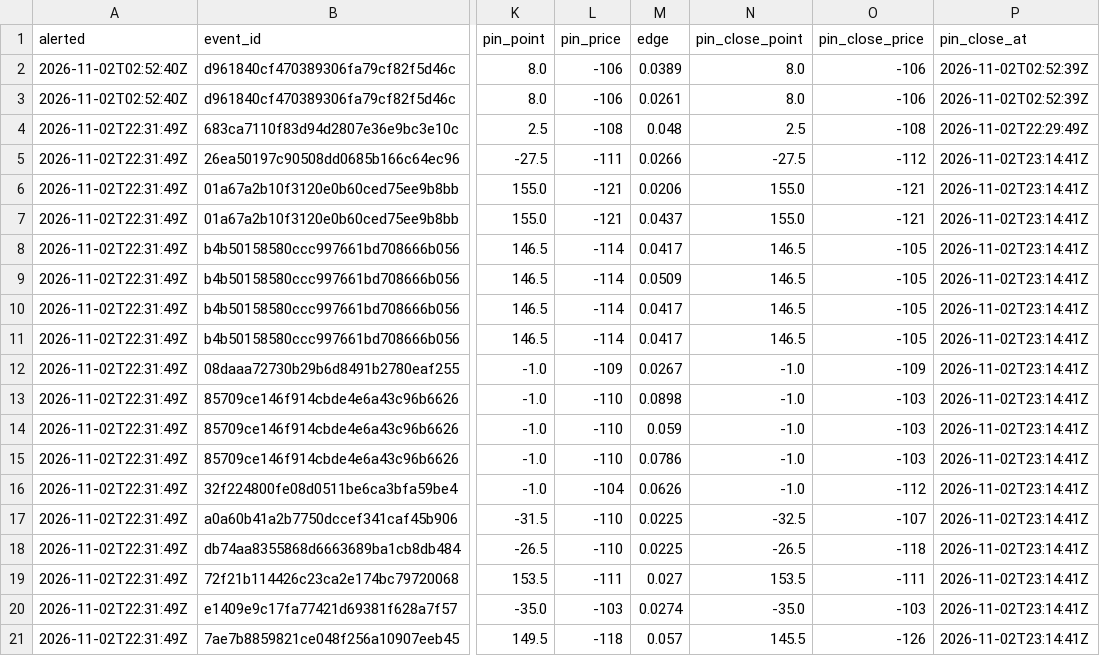
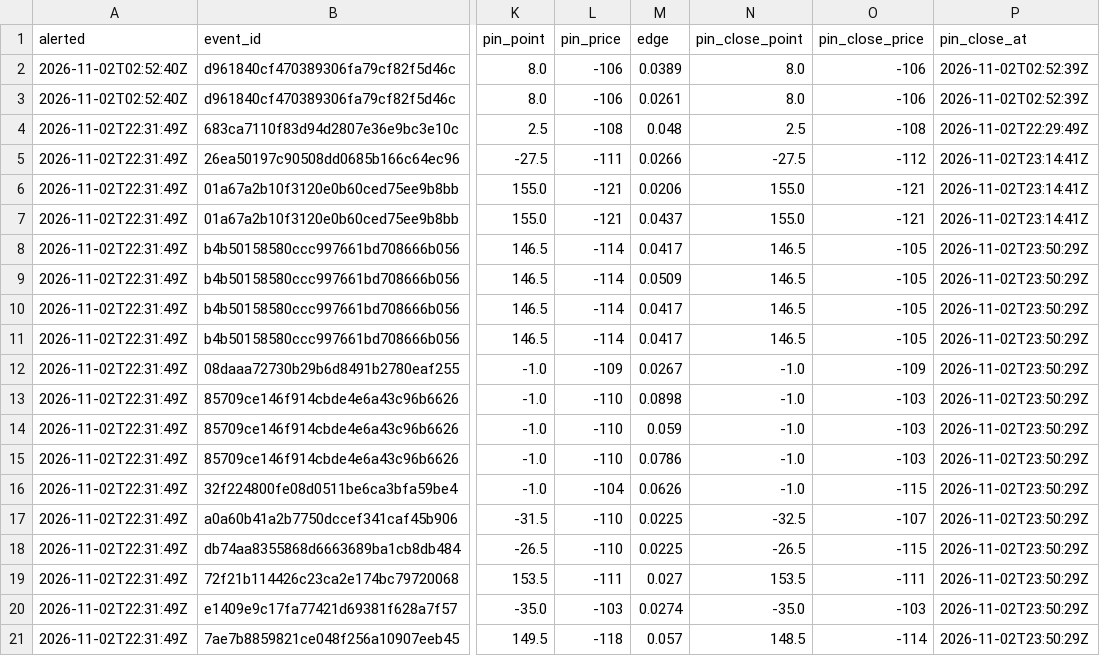
Before and after one commit to psturo77/cbb-data, a CSV file: steam/log.csv, drawn as a sheet; only a part is shown, gaps mark what is left out; the diff covers the shown part only; the diff names each change by its address in the sheet, - before the commit and + after, or states it on an @@ line.

```diff
--- a/steam/log.csv
+++ b/steam/log.csv
-P8:P21 (pin_close_at): 2026-11-02T23:14:41Z
+P8:P21 (pin_close_at): 2026-11-02T23:50:29Z
-O16 (pin_close_price): -112
+O16 (pin_close_price): -115
-O18 (pin_close_price): -118
+O18 (pin_close_price): -115
-N21 (pin_close_point): 145.5
+N21 (pin_close_point): 148.5
-O21 (pin_close_price): -126
+O21 (pin_close_price): -114
```
Also changed, not shown: 8 added rows and 19 edited cells elsewhere in this file.
